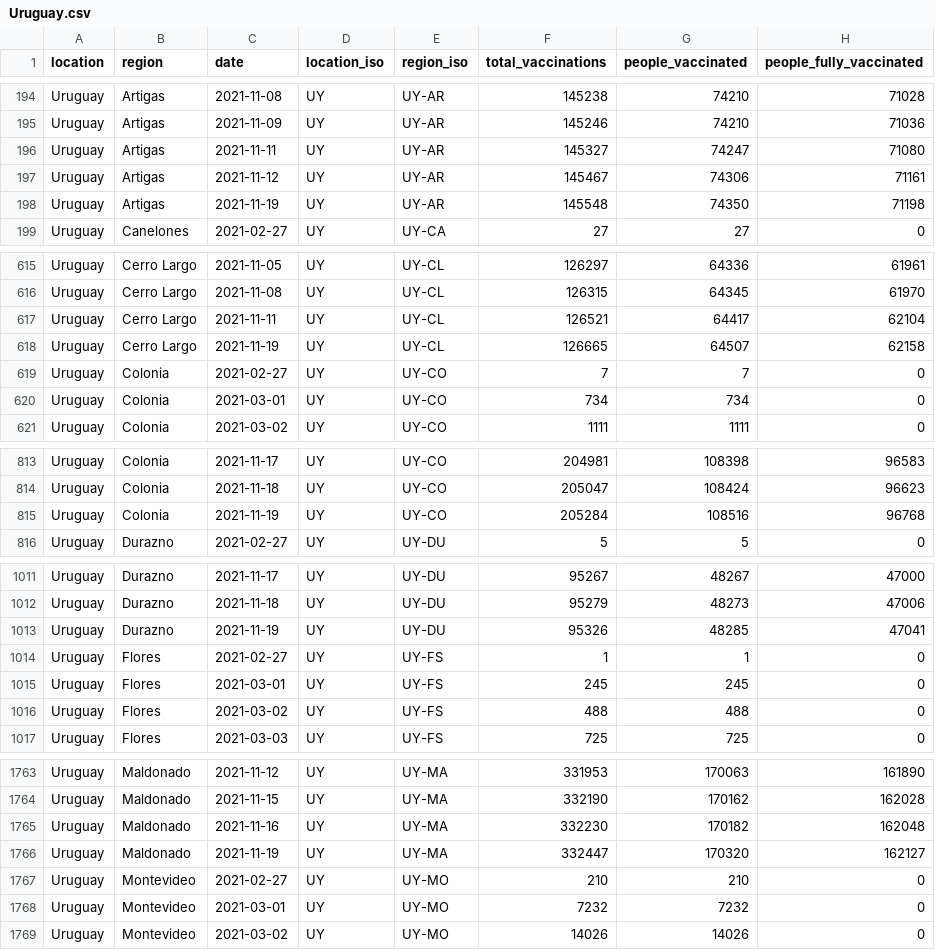
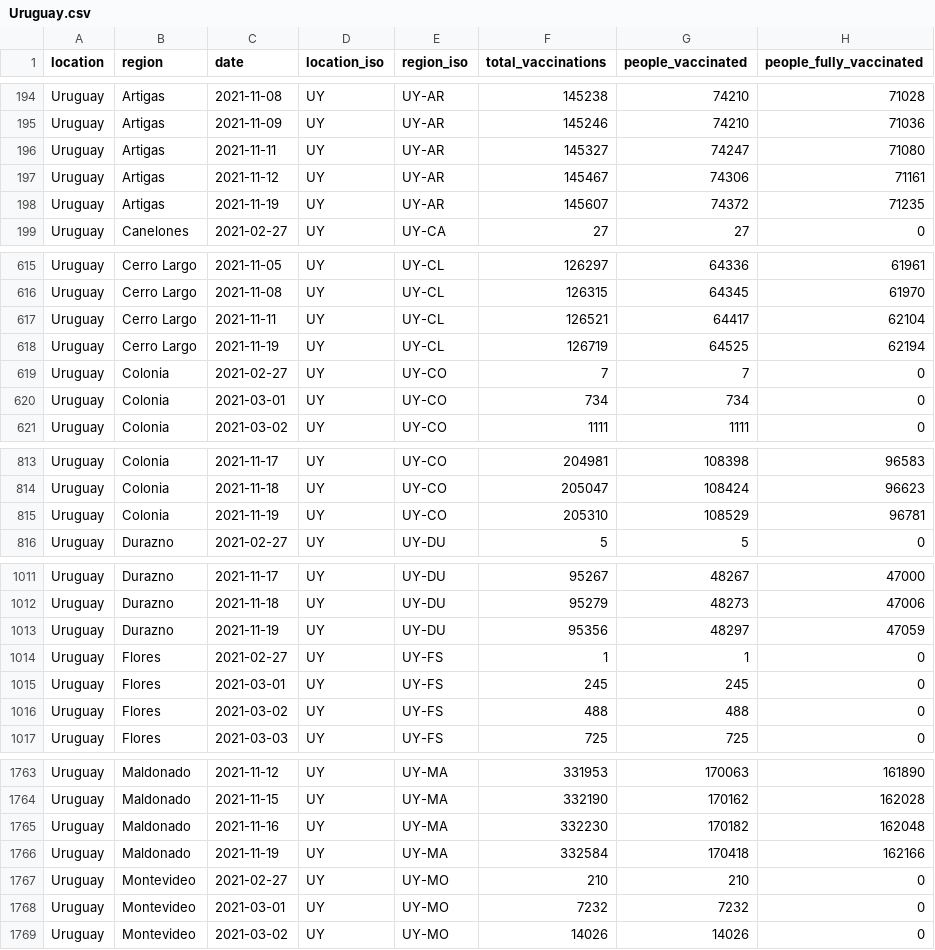
Before and after one commit to sociepy/covid19-vaccination-subnational, a CSV file: data/countries/Uruguay.csv, drawn as a sheet; only a part is shown, gaps mark what is left out; the diff covers the shown part only.

```diff
--- a/data/countries/Uruguay.csv
+++ b/data/countries/Uruguay.csv
@@ -197,3 +197,3 @@ Uruguay,Artigas,2021-11-11,UY,UY-AR,145327,74247,71080
 Uruguay,Artigas,2021-11-12,UY,UY-AR,145467,74306,71161
-Uruguay,Artigas,2021-11-19,UY,UY-AR,145548,74350,71198
+Uruguay,Artigas,2021-11-19,UY,UY-AR,145607,74372,71235
 Uruguay,Canelones,2021-02-27,UY,UY-CA,27,27,0
@@ -617,3 +617,3 @@ Uruguay,Cerro Largo,2021-11-08,UY,UY-CL,126315,64345,61970
 Uruguay,Cerro Largo,2021-11-11,UY,UY-CL,126521,64417,62104
-Uruguay,Cerro Largo,2021-11-19,UY,UY-CL,126665,64507,62158
+Uruguay,Cerro Largo,2021-11-19,UY,UY-CL,126719,64525,62194
 Uruguay,Colonia,2021-02-27,UY,UY-CO,7,7,0
@@ -814,3 +814,3 @@ Uruguay,Colonia,2021-11-17,UY,UY-CO,204981,108398,96583
 Uruguay,Colonia,2021-11-18,UY,UY-CO,205047,108424,96623
-Uruguay,Colonia,2021-11-19,UY,UY-CO,205284,108516,96768
+Uruguay,Colonia,2021-11-19,UY,UY-CO,205310,108529,96781
 Uruguay,Durazno,2021-02-27,UY,UY-DU,5,5,0
@@ -1012,3 +1012,3 @@ Uruguay,Durazno,2021-11-17,UY,UY-DU,95267,48267,47000
 Uruguay,Durazno,2021-11-18,UY,UY-DU,95279,48273,47006
-Uruguay,Durazno,2021-11-19,UY,UY-DU,95326,48285,47041
+Uruguay,Durazno,2021-11-19,UY,UY-DU,95356,48297,47059
 Uruguay,Flores,2021-02-27,UY,UY-FS,1,1,0
@@ -1765,3 +1765,3 @@ Uruguay,Maldonado,2021-11-15,UY,UY-MA,332190,170162,162028
 Uruguay,Maldonado,2021-11-16,UY,UY-MA,332230,170182,162048
-Uruguay,Maldonado,2021-11-19,UY,UY-MA,332447,170320,162127
+Uruguay,Maldonado,2021-11-19,UY,UY-MA,332584,170418,162166
 Uruguay,Montevideo,2021-02-27,UY,UY-MO,210,210,0
```
Also changed, not shown: 24 edited cells elsewhere in this file, data/countries/Brazil.csv, 4 other files.
